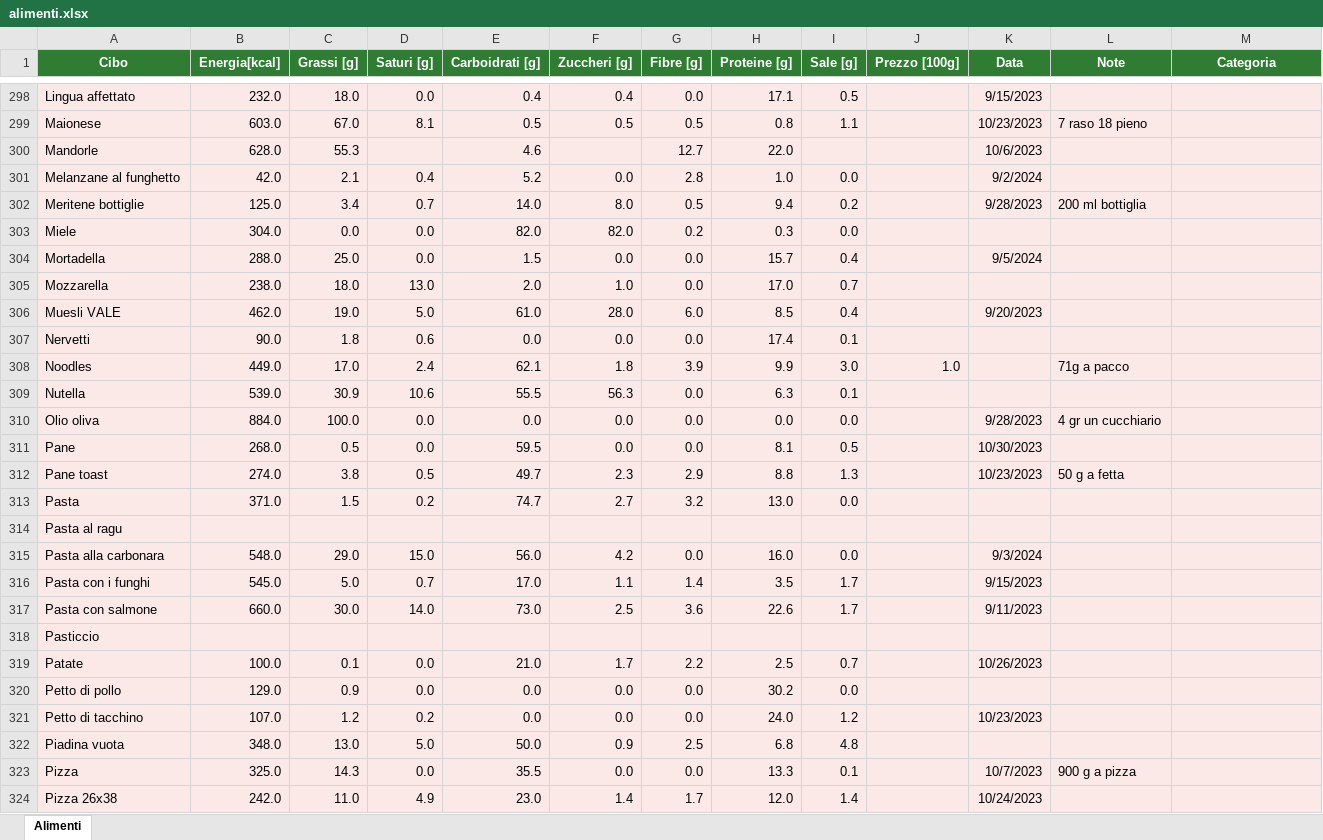
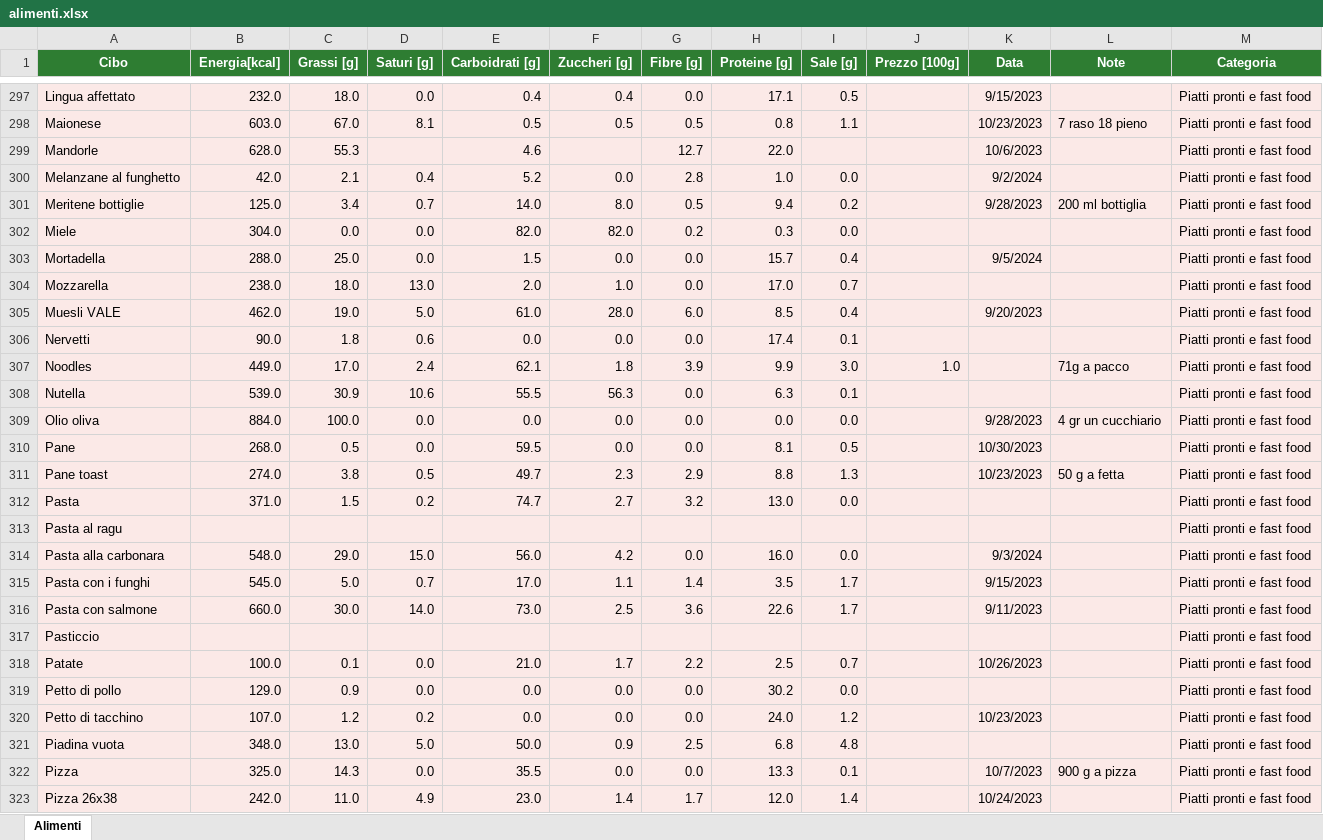
Before and after one commit to Dilah96/Dilah96.github.io, an Excel workbook: alimenti.xlsx, sheet Alimenti, drawn as a sheet; only a part is shown, gaps mark what is left out; values as stored, in another font and other column widths than the file's, no borders; addresses are those after the commit; the diff covers the shown part only; the diff names each change by its address in the sheet, - before the commit and + after, or states it on an @@ line.

Commit message:
Update alimenti.xlsx

```diff
--- a/alimenti.xlsx (sheet Alimenti)
+++ b/alimenti.xlsx (sheet Alimenti)
-M297:M323 (Categoria): (empty)
+M297:M323 (Categoria): Piatti pronti e fast food
```
Also changed, not shown: 4 removed rows and 56 edited cells elsewhere in this sheet.
